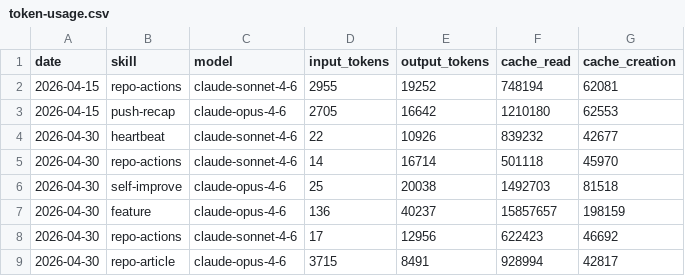
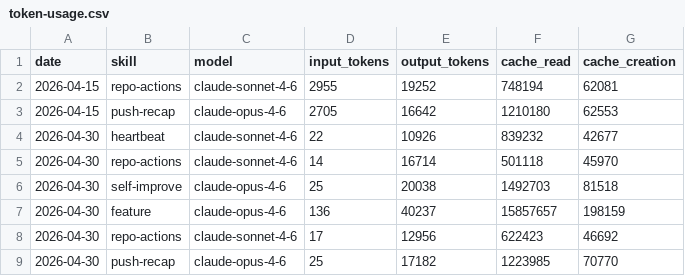
Before and after one commit to AITOBIAS04/miroshark-aeon, a CSV file: memory/token-usage.csv, drawn as a sheet.

Commit message:
chore(push-recap): auto-commit 2026-04-30

```diff
--- a/memory/token-usage.csv
+++ b/memory/token-usage.csv
@@ -8,2 +8,2 @@ date,skill,model,input_tokens,output_tokens,cache_read,cache_creation
 2026-04-30,repo-actions,claude-sonnet-4-6,17,12956,622423,46692
-2026-04-30,repo-article,claude-opus-4-6,3715,8491,928994,42817
+2026-04-30,push-recap,claude-opus-4-6,25,17182,1223985,70770
```
Also changed, not shown: 2 other files.
